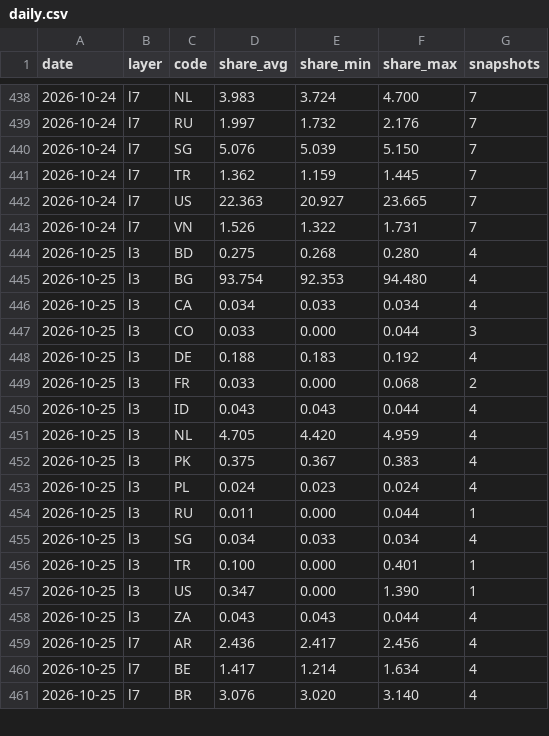
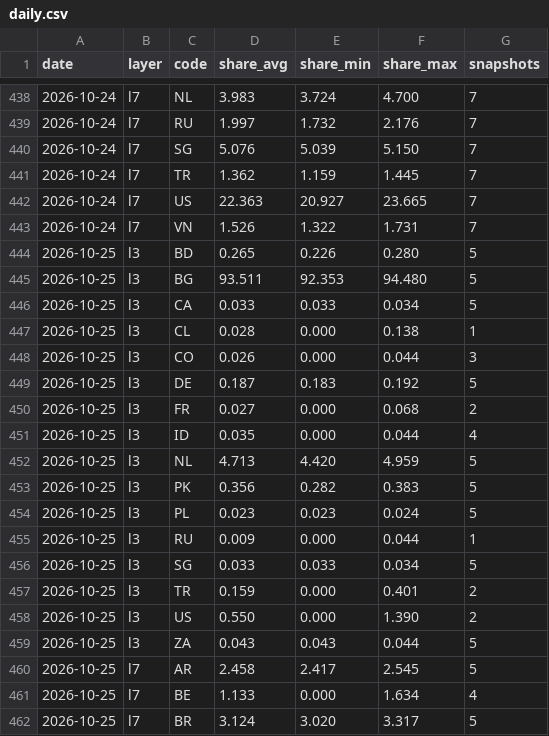
Before and after one commit to kiyo0630-cpu/compass-, a CSV file: attack-map/data/history/daily.csv, drawn as a sheet; only a part is shown, gaps mark what is left out; the diff covers the shown part only.

```diff
--- a/attack-map/data/history/daily.csv
+++ b/attack-map/data/history/daily.csv
@@ -443,19 +443,20 @@ date,layer,code,share_avg,share_min,share_max,snapshots
 2026-10-24,l7,VN,1.526,1.322,1.731,7
-2026-10-25,l3,BD,0.275,0.268,0.280,4
-2026-10-25,l3,BG,93.754,92.353,94.480,4
-2026-10-25,l3,CA,0.034,0.033,0.034,4
-2026-10-25,l3,CO,0.033,0.000,0.044,3
-2026-10-25,l3,DE,0.188,0.183,0.192,4
-2026-10-25,l3,FR,0.033,0.000,0.068,2
-2026-10-25,l3,ID,0.043,0.043,0.044,4
-2026-10-25,l3,NL,4.705,4.420,4.959,4
-2026-10-25,l3,PK,0.375,0.367,0.383,4
-2026-10-25,l3,PL,0.024,0.023,0.024,4
-2026-10-25,l3,RU,0.011,0.000,0.044,1
-2026-10-25,l3,SG,0.034,0.033,0.034,4
-2026-10-25,l3,TR,0.100,0.000,0.401,1
-2026-10-25,l3,US,0.347,0.000,1.390,1
-2026-10-25,l3,ZA,0.043,0.043,0.044,4
-2026-10-25,l7,AR,2.436,2.417,2.456,4
-2026-10-25,l7,BE,1.417,1.214,1.634,4
-2026-10-25,l7,BR,3.076,3.020,3.140,4
+2026-10-25,l3,BD,0.265,0.226,0.280,5
+2026-10-25,l3,BG,93.511,92.353,94.480,5
+2026-10-25,l3,CA,0.033,0.033,0.034,5
+2026-10-25,l3,CL,0.028,0.000,0.138,1
+2026-10-25,l3,CO,0.026,0.000,0.044,3
+2026-10-25,l3,DE,0.187,0.183,0.192,5
+2026-10-25,l3,FR,0.027,0.000,0.068,2
+2026-10-25,l3,ID,0.035,0.000,0.044,4
+2026-10-25,l3,NL,4.713,4.420,4.959,5
+2026-10-25,l3,PK,0.356,0.282,0.383,5
+2026-10-25,l3,PL,0.023,0.023,0.024,5
+2026-10-25,l3,RU,0.009,0.000,0.044,1
+2026-10-25,l3,SG,0.033,0.033,0.034,5
+2026-10-25,l3,TR,0.159,0.000,0.401,2
+2026-10-25,l3,US,0.550,0.000,1.390,2
+2026-10-25,l3,ZA,0.043,0.043,0.044,5
+2026-10-25,l7,AR,2.458,2.417,2.545,5
+2026-10-25,l7,BE,1.133,0.000,1.634,4
+2026-10-25,l7,BR,3.124,3.020,3.317,5
```
Also changed, not shown: 1 added row and 50 edited cells elsewhere in this file, 4 other files.
